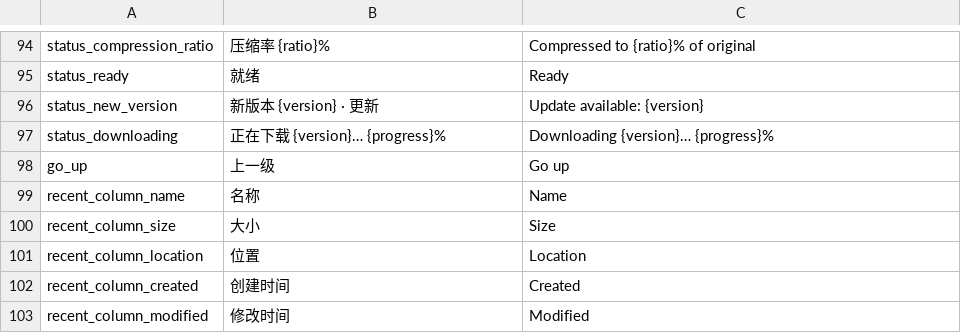
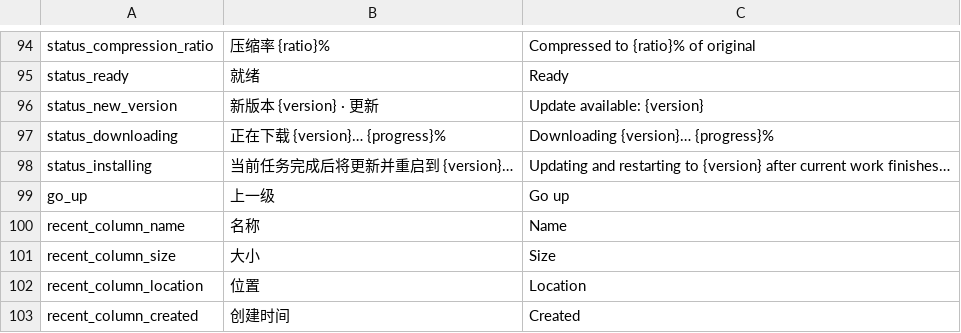
Before and after one commit to yuhuotech/rustzip, a TSV file: apps/gui/resources/tools.tsv, drawn as a sheet; only a part is shown, gaps mark what is left out; the shorter side is filled out with more unchanged rows.

```diff
--- a/apps/gui/resources/tools.tsv
+++ b/apps/gui/resources/tools.tsv
@@ -97,2 +97,3 @@ status_new_version	新版本 {version} · 更新	Update available: {version}
 status_downloading	正在下载 {version}… {progress}%	Downloading {version}… {progress}%
+status_installing	当前任务完成后将更新并重启到 {version}…	Updating and restarting to {version} after current work finishes…
 go_up	上一级	Go up
```
Also changed, not shown: apps/gui/resources/locales/ar.tsv, apps/gui/resources/locales/de-DE.tsv, 18 other files.
